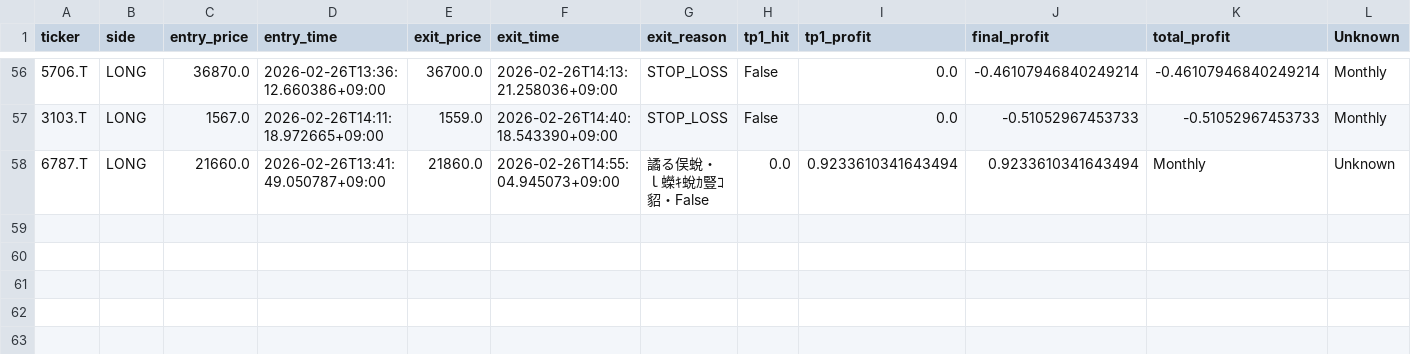
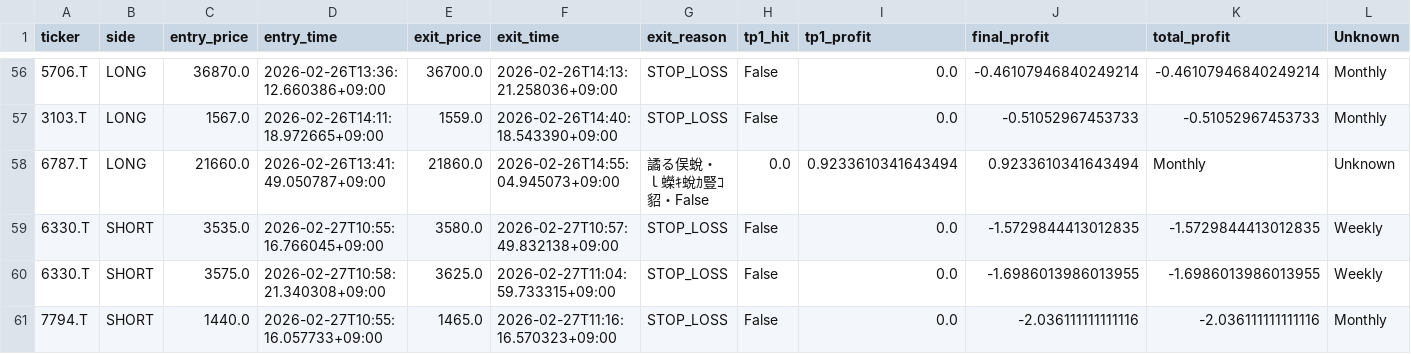
Before and after one commit to tkg930st/deitorepubric, a CSV file: trade_results.csv, drawn as a sheet; only a part is shown, gaps mark what is left out; the diff names each change by its address in the sheet, - before the commit and + after, or states it on an @@ line.

```diff
--- a/trade_results.csv
+++ b/trade_results.csv
+row 59: 6330.T | SHORT | 3535.0 | 2026-02-27T10:55:16.766045+09:00 | 3580.0 | 2026-02-27T10:57:49.832138+09:00 | STOP_LOSS | False | 0.0 | -1.5729844413012835 | -1.5729844413012835 | Weekly
+row 60: 6330.T | SHORT | 3575.0 | 2026-02-27T10:58:21.340308+09:00 | 3625.0 | 2026-02-27T11:04:59.733315+09:00 | STOP_LOSS | False | 0.0 | -1.6986013986013955 | -1.6986013986013955 | Weekly
+row 61: 7794.T | SHORT | 1440.0 | 2026-02-27T10:55:16.057733+09:00 | 1465.0 | 2026-02-27T11:16:16.570323+09:00 | STOP_LOSS | False | 0.0 | -2.036111111111116 | -2.036111111111116 | Monthly
```
Also changed, not shown: trade_journal.csv, 10 other files.
